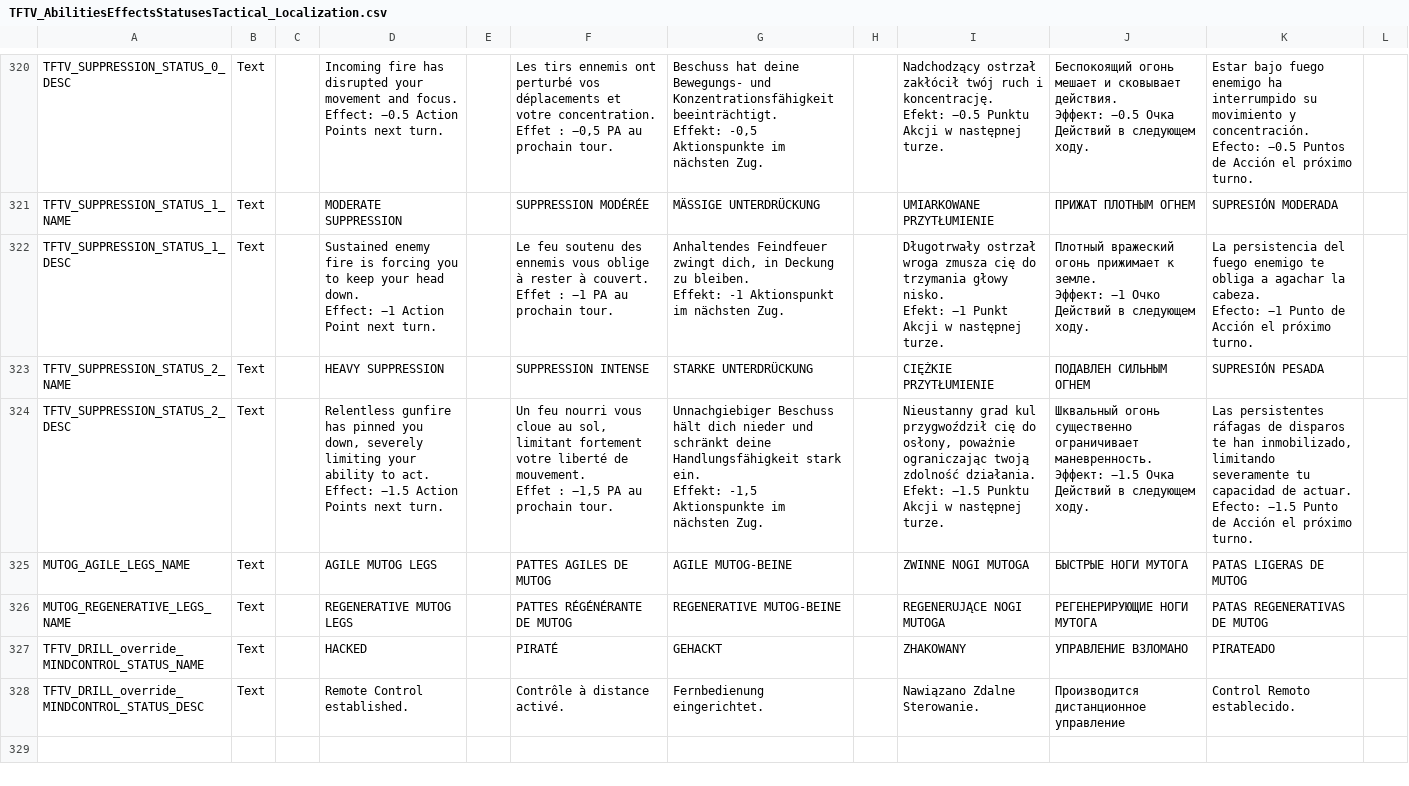
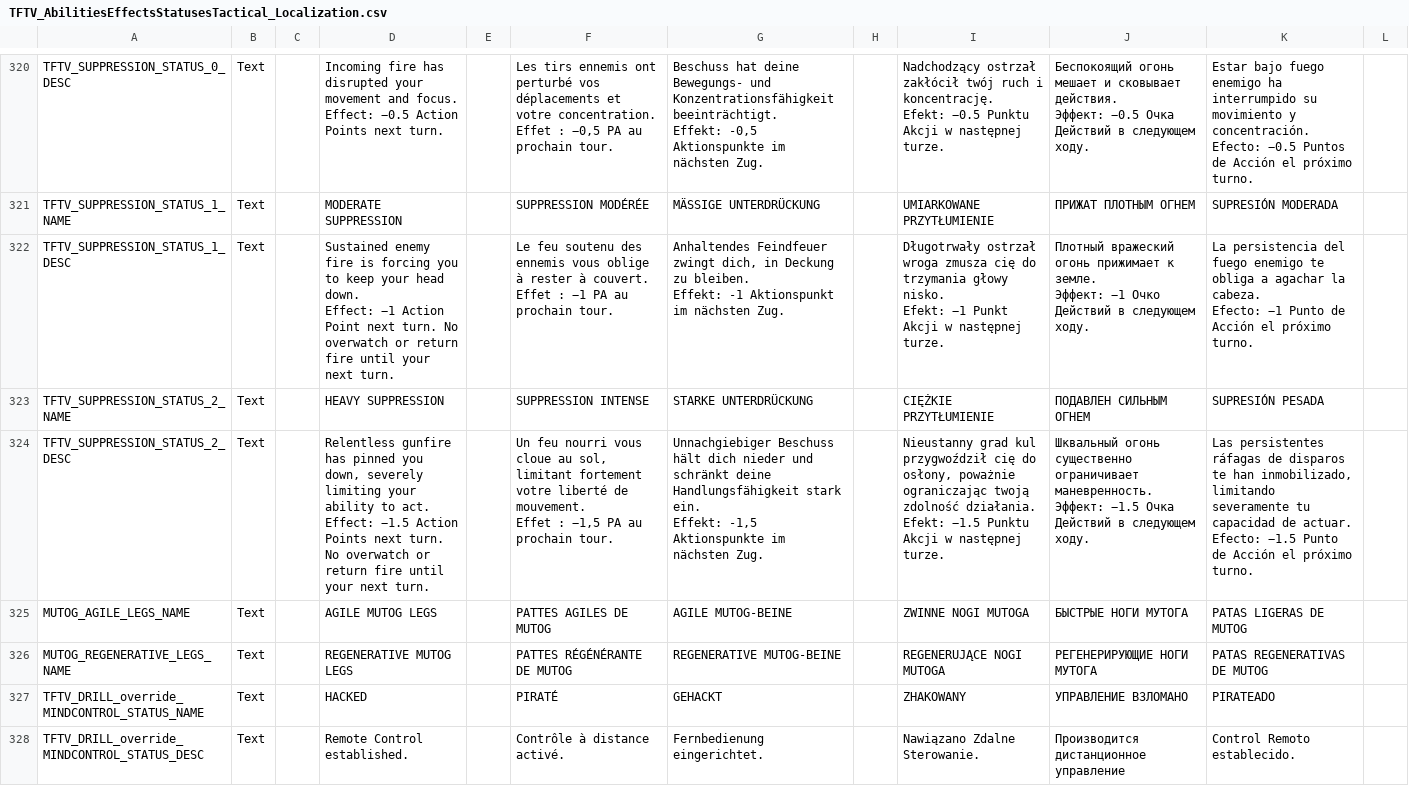
Before and after one commit to Voland163/TFTV, a CSV file: TFTV/Assets/Localization/TFTV_AbilitiesEffectsStatusesTactical_Localization.csv, drawn as a sheet; only a part is shown, gaps mark what is left out; the diff covers the shown part only.

```diff
--- a/TFTV/Assets/Localization/TFTV_AbilitiesEffectsStatusesTactical_Localization.csv
+++ b/TFTV/Assets/Localization/TFTV_AbilitiesEffectsStatusesTactical_Localization.csv
@@ -534,17 +534,17 @@ Efecto: −0.5 Puntos de Acción el próximo turno.",
 TFTV_SUPPRESSION_STATUS_1_NAME,Text,,MODERATE SUPPRESSION,,SUPPRESSION MODÉRÉE,MÄSSIGE UNTERDRÜCKUNG,,UMIARKOWANE PRZYTŁUMIENIE,ПРИЖАТ ПЛОТНЫМ ОГНЕМ,SUPRESIÓN MODERADA,
-TFTV_SUPPRESSION_STATUS_1_DESC,Text,,"Sustained enemy fire is forcing you to keep your head down.
-Effect: −1 Action Point next turn.",,"Le feu soutenu des ennemis vous oblige à rester à couvert.
-Effet : −1 PA au prochain tour.","Anhaltendes Feindfeuer zwingt dich, in Deckung zu bleiben.
-Effekt: -1 Aktionspunkt im nächsten Zug.",,"Długotrwały ostrzał wroga zmusza cię do trzymania głowy nisko.
-Efekt: −1 Punkt Akcji w następnej turze.","Плотный вражеский огонь прижимает к земле.
-Эффект: −1 Очко Действий в следующем ходу.","La persistencia del fuego enemigo te obliga a agachar la cabeza.
-Efecto: −1 Punto de Acción el próximo turno.",
+TFTV_SUPPRESSION_STATUS_1_DESC,Text,,"Sustained enemy fire is forcing you to keep your head down.
+Effect: −1 Action Point next turn. No overwatch or return fire until your next turn.",,"Le feu soutenu des ennemis vous oblige à rester à couvert.
+Effet : −1 PA au prochain tour.","Anhaltendes Feindfeuer zwingt dich, in Deckung zu bleiben.
+Effekt: -1 Aktionspunkt im nächsten Zug.",,"Długotrwały ostrzał wroga zmusza cię do trzymania głowy nisko.
+Efekt: −1 Punkt Akcji w następnej turze.","Плотный вражеский огонь прижимает к земле.
+Эффект: −1 Очко Действий в следующем ходу.","La persistencia del fuego enemigo te obliga a agachar la cabeza.
+Efecto: −1 Punto de Acción el próximo turno.",
 TFTV_SUPPRESSION_STATUS_2_NAME,Text,,HEAVY SUPPRESSION,,SUPPRESSION INTENSE,STARKE UNTERDRÜCKUNG,,CIĘŻKIE PRZYTŁUMIENIE,ПОДАВЛЕН СИЛЬНЫМ ОГНЕМ,SUPRESIÓN PESADA,
-TFTV_SUPPRESSION_STATUS_2_DESC,Text,,"Relentless gunfire has pinned you down, severely limiting your ability to act.
-Effect: −1.5 Action Points next turn.",,"Un feu nourri vous cloue au sol, limitant fortement votre liberté de mouvement.
-Effet : −1,5 PA au prochain tour.","Unnachgiebiger Beschuss hält dich nieder und schränkt deine Handlungsfähigkeit stark ein.
-Effekt: -1,5 Aktionspunkte im nächsten Zug.",,"Nieustanny grad kul przygwoździł cię do osłony, poważnie ograniczając twoją zdolność działania.
-Efekt: −1.5 Punktu Akcji w następnej turze.","Шквальный огонь существенно ограничивает маневренность.
-Эффект: −1.5 Очка Действий в следующем ходу.","Las persistentes ráfagas de disparos te han inmobilizado, limitando severamente tu capacidad de actuar.
-Efecto: −1.5 Punto de Acción el próximo turno.",
+TFTV_SUPPRESSION_STATUS_2_DESC,Text,,"Relentless gunfire has pinned you down, severely limiting your ability to act.
+Effect: −1.5 Action Points next turn. No overwatch or return fire until your next turn.",,"Un feu nourri vous cloue au sol, limitant fortement votre liberté de mouvement.
+Effet : −1,5 PA au prochain tour.","Unnachgiebiger Beschuss hält dich nieder und schränkt deine Handlungsfähigkeit stark ein.
+Effekt: -1,5 Aktionspunkte im nächsten Zug.",,"Nieustanny grad kul przygwoździł cię do osłony, poważnie ograniczając twoją zdolność działania.
+Efekt: −1.5 Punktu Akcji w następnej turze.","Шквальный огонь существенно ограничивает маневренность.
+Эффект: −1.5 Очка Действий в следующем ходу.","Las persistentes ráfagas de disparos te han inmobilizado, limitando severamente tu capacidad de actuar.
+Efecto: −1.5 Punto de Acción el próximo turno.",
 MUTOG_AGILE_LEGS_NAME,Text,,AGILE MUTOG LEGS,,PATTES AGILES DE MUTOG,AGILE MUTOG-BEINE,,ZWINNE NOGI MUTOGA,БЫСТРЫЕ НОГИ МУТОГА,PATAS LIGERAS DE MUTOG,
```
Also changed, not shown: 20 added rows elsewhere in this file, Dist/Assets/Localization/TFTV_AbilitiesEffectsStatusesTactical_Localization.csv, 56 other files.
